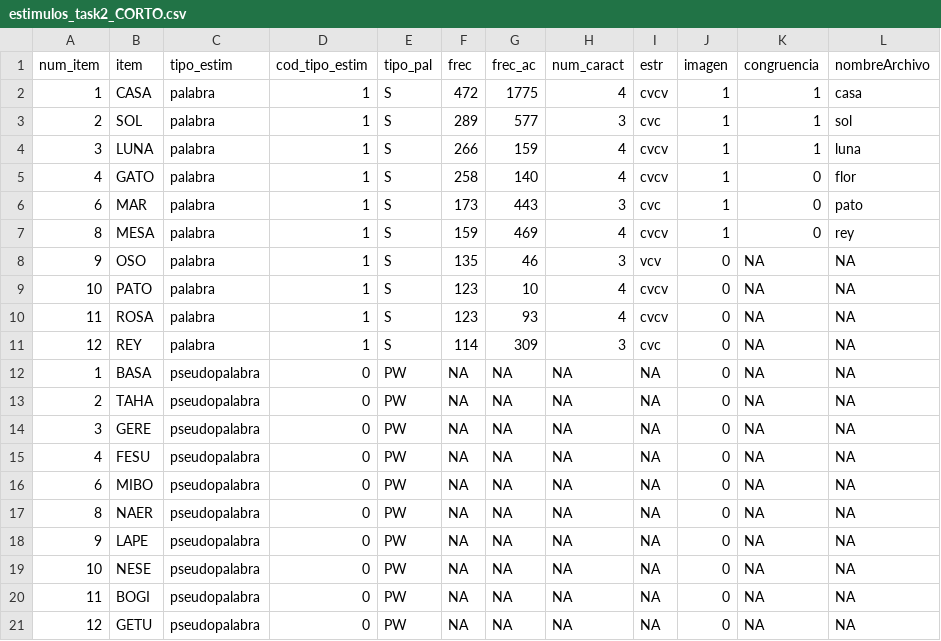
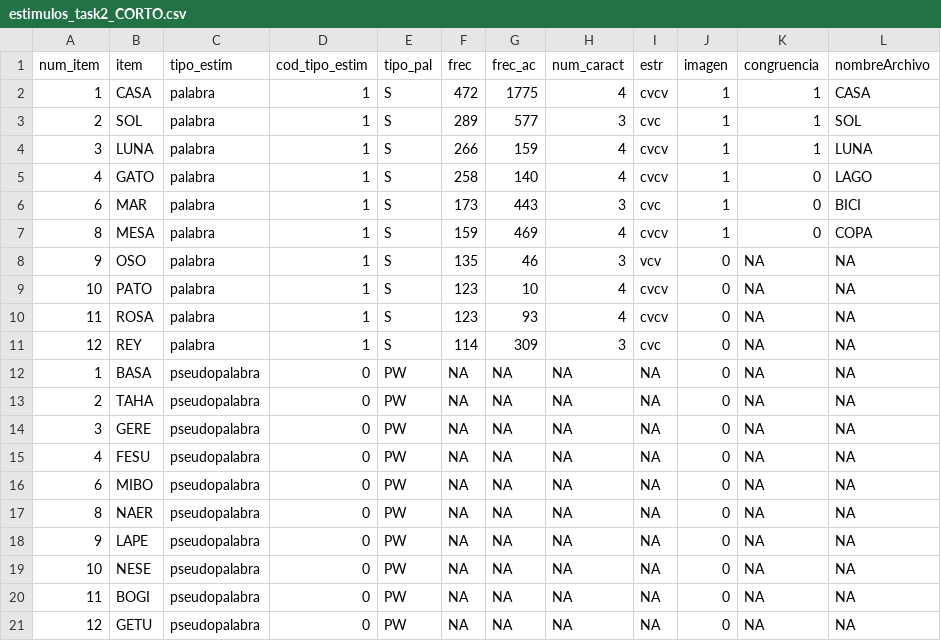
Before and after one commit to almadana/proclex-psychopy, a CSV file: lucia-master1/estimulos_task2_CORTO.csv, drawn as a sheet.

```diff
--- a/lucia-master1/estimulos_task2_CORTO.csv
+++ b/lucia-master1/estimulos_task2_CORTO.csv
@@ -1,8 +1,8 @@
 num_item,item,tipo_estim,cod_tipo_estim,tipo_pal,frec,frec_ac,num_caract,estr,imagen,congruencia,nombreArchivo
-1,CASA,palabra,1,S,472,1775,4,cvcv,1,1,casa
-2,SOL,palabra,1,S,289,577,3,cvc,1,1,sol
-3,LUNA,palabra,1,S,266,159,4,cvcv,1,1,luna
-4,GATO,palabra,1,S,258,140,4,cvcv,1,0,flor
-6,MAR,palabra,1,S,173,443,3,cvc,1,0,pato
-8,MESA,palabra,1,S,159,469,4,cvcv,1,0,rey
+1,CASA,palabra,1,S,472,1775,4,cvcv,1,1,CASA
+2,SOL,palabra,1,S,289,577,3,cvc,1,1,SOL
+3,LUNA,palabra,1,S,266,159,4,cvcv,1,1,LUNA
+4,GATO,palabra,1,S,258,140,4,cvcv,1,0,LAGO
+6,MAR,palabra,1,S,173,443,3,cvc,1,0,BICI
+8,MESA,palabra,1,S,159,469,4,cvcv,1,0,COPA
 9,OSO,palabra,1,S,135,46,3,vcv,0,NA,NA
```
Also changed, not shown: 4 other files.
